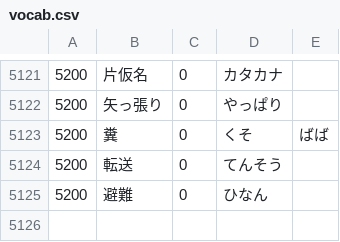
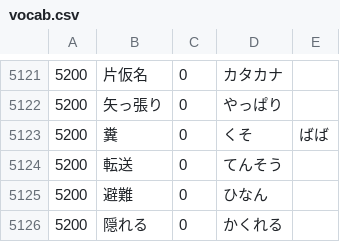
Before and after one commit to nevdelap/nevsjapanesevocab, a CSV file: vocab.csv, drawn as a sheet; only a part is shown, gaps mark what is left out; the diff names each change by its address in the sheet, - before the commit and + after, or states it on an @@ line.

```diff
--- a/vocab.csv
+++ b/vocab.csv
+row 5126: 5200 | 隠れる | 0 | かくれる
```
Also changed, not shown: 3 other files.
